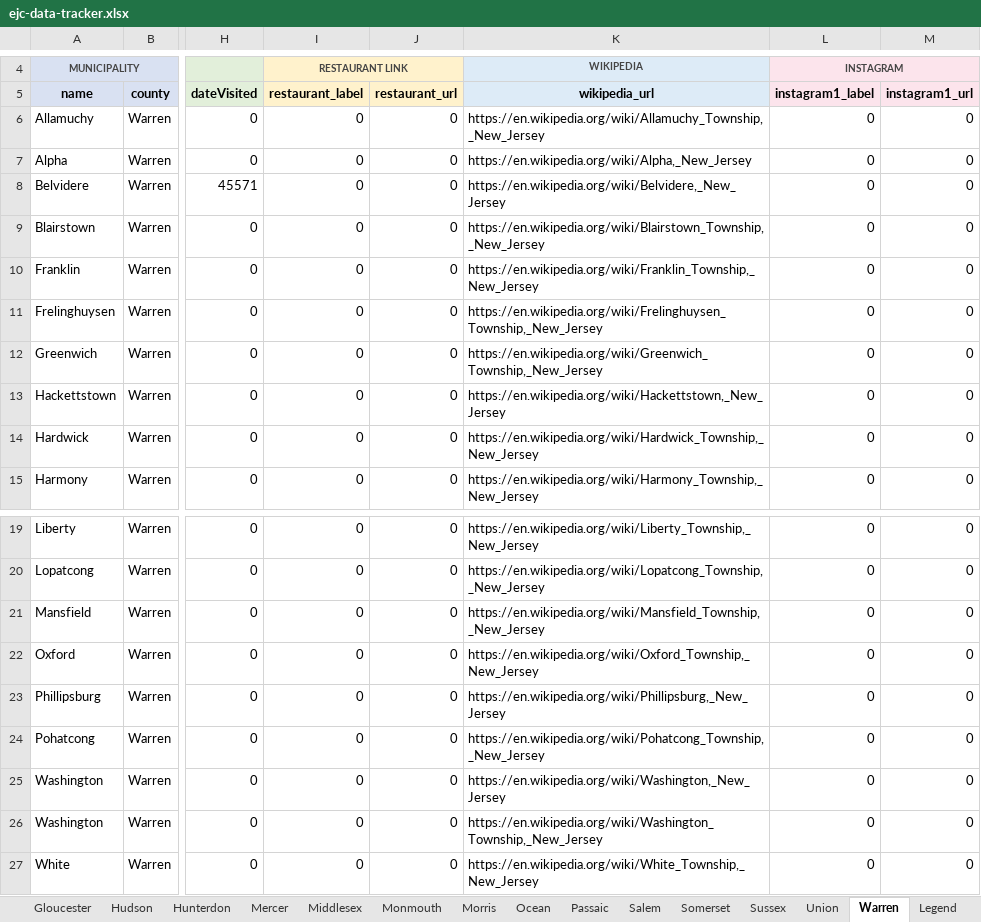
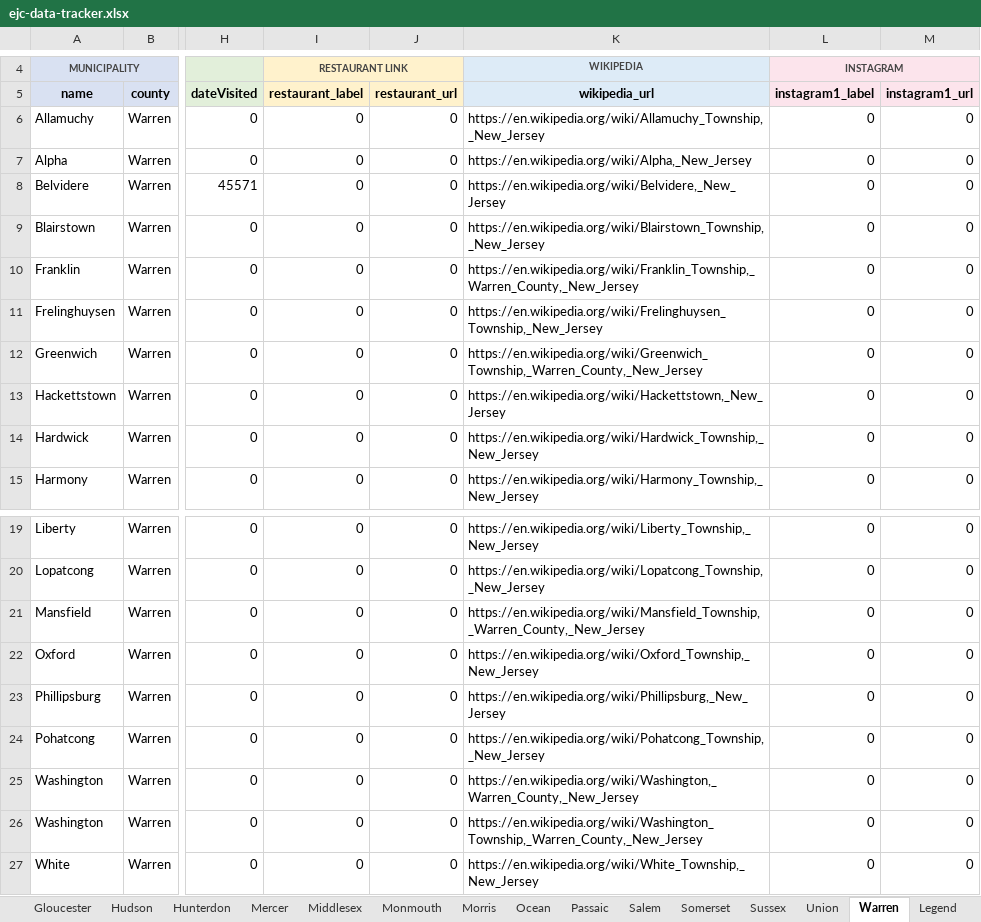
Before and after one commit to jrzyshr/eatjerseychallenge, an Excel workbook: data/ejc-data-tracker.xlsx, sheet Warren, drawn as a sheet; only a part is shown, gaps mark what is left out; values as stored, in another font and other column widths than the file's, no borders; the diff names each change by its address in the sheet, - before the commit and + after, or states it on an @@ line.

Commit message:
Update municipality URLs in JSON data to include specific county names

```diff
--- a/data/ejc-data-tracker.xlsx (sheet Warren)
+++ b/data/ejc-data-tracker.xlsx (sheet Warren)
-K10 (wikipedia_url): https://en.wikipedia.org/wiki/Franklin_Township,_New_Jersey
+K10 (wikipedia_url): https://en.wikipedia.org/wiki/Franklin_Township,_Warren_County,_New_Jersey
-K12 (wikipedia_url): https://en.wikipedia.org/wiki/Greenwich_Township,_New_Jersey
+K12 (wikipedia_url): https://en.wikipedia.org/wiki/Greenwich_Township,_Warren_County,_New_Jersey
-K21 (wikipedia_url): https://en.wikipedia.org/wiki/Mansfield_Township,_New_Jersey
+K21 (wikipedia_url): https://en.wikipedia.org/wiki/Mansfield_Township,_Warren_County,_New_Jersey
-K25 (wikipedia_url): https://en.wikipedia.org/wiki/Washington,_New_Jersey
+K25 (wikipedia_url): https://en.wikipedia.org/wiki/Washington,_Warren_County,_New_Jersey
-K26 (wikipedia_url): https://en.wikipedia.org/wiki/Washington_Township,_New_Jersey
+K26 (wikipedia_url): https://en.wikipedia.org/wiki/Washington_Township,_Warren_County,_New_Jersey
```
Also changed, not shown: sheet Data, sheet Gloucester, sheet Mercer, sheet Cumberland, sheet Hunterdon, sheet Somerset, 11 more sheets, 2 other files.
